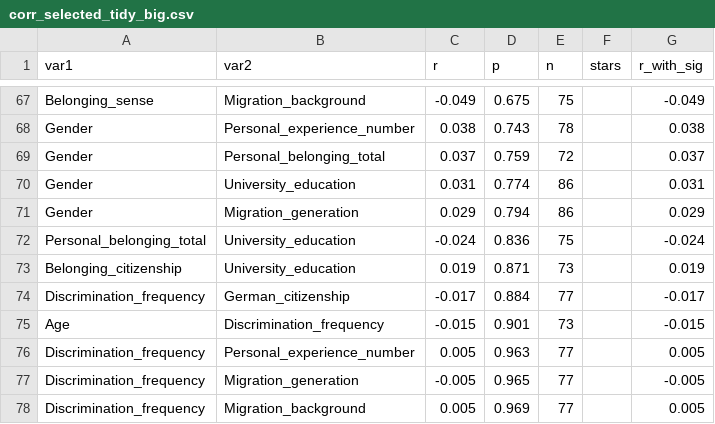
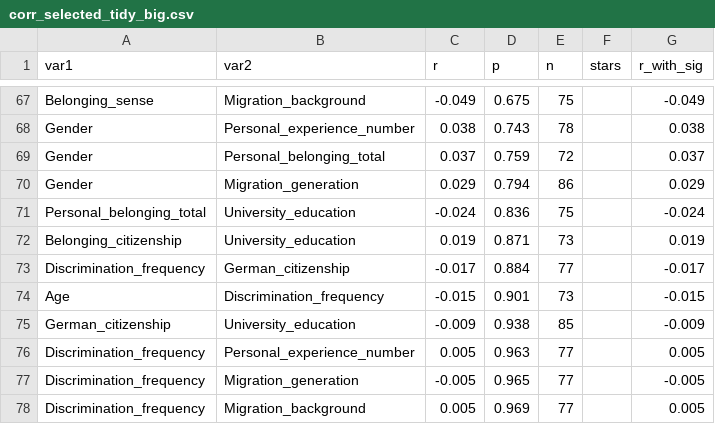
Before and after one commit to bobrit26/FROST-Statistical-Analysis, a CSV file: Descriptives/Correlations/Tables/corr_selected_tidy_big.csv, drawn as a sheet; only a part is shown, gaps mark what is left out; removed rows and columns are numbered as before the commit, all else as after; the diff covers the shown part only; the diff names each change by its address in the sheet, - before the commit and + after, or states it on an @@ line.

```diff
--- a/Descriptives/Correlations/Tables/corr_selected_tidy_big.csv
+++ b/Descriptives/Correlations/Tables/corr_selected_tidy_big.csv
-row 70: Gender | University_education | 0.031 | 0.774 | 86 |  | 0.031
+row 75: German_citizenship | University_education | -0.009 | 0.938 | 85 |  | -0.009
```
Also changed, not shown: 4 added rows and 4 removed rows elsewhere in this file, Regressions/Tables/regression_tidy_all.csv, data_frost_cleaned.csv, 30 other files.
